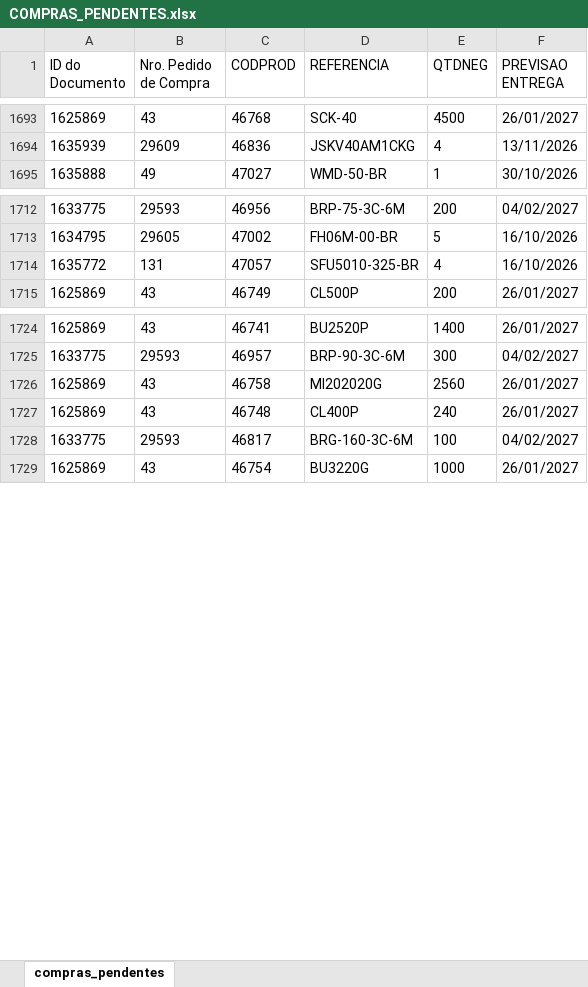
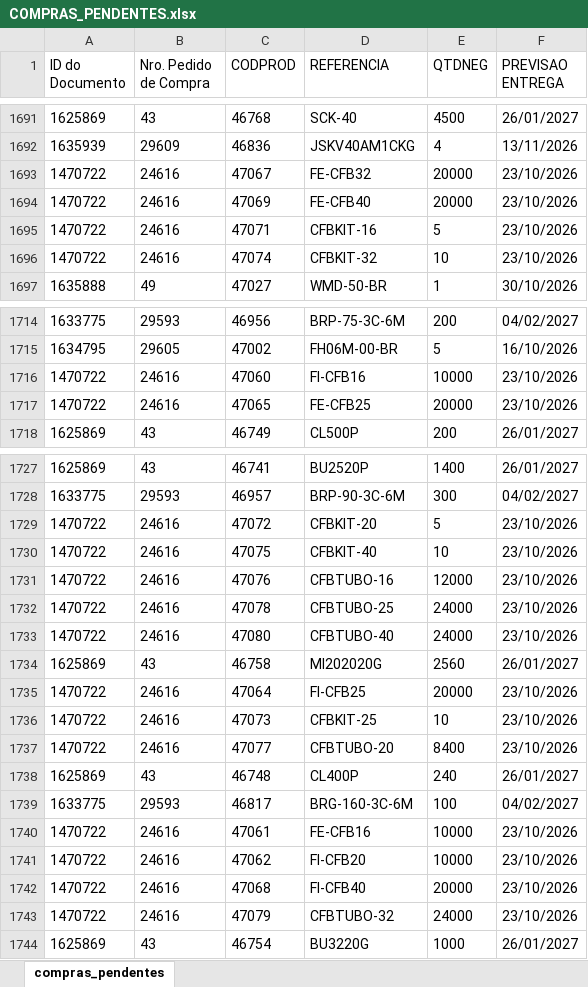
Before and after one commit to ghpcimp-wq/itens-pendentes, an Excel workbook: data/COMPRAS_PENDENTES.xlsx, sheet compras_pendentes, drawn as a sheet; only a part is shown, gaps mark what is left out; values as stored, in another font and other column widths than the file's, no borders; charts and pictures not drawn; removed rows and columns are numbered as before the commit, all else as after; the diff covers the shown part only; the diff names each change by its address in the sheet, - before the commit and + after, or states it on an @@ line.

Commit message:
Atualiza compras pendentes 14/10/2026 22:01

```diff
--- a/data/COMPRAS_PENDENTES.xlsx (sheet compras_pendentes)
+++ b/data/COMPRAS_PENDENTES.xlsx (sheet compras_pendentes)
+row 1693: 1470722 | 24616 | 47067 | FE-CFB32 | 20000 | 23/10/2026
+row 1694: 1470722 | 24616 | 47069 | FE-CFB40 | 20000 | 23/10/2026
+row 1695: 1470722 | 24616 | 47071 | CFBKIT-16 | 5 | 23/10/2026
+row 1696: 1470722 | 24616 | 47074 | CFBKIT-32 | 10 | 23/10/2026
-row 1714: 1635772 | 131 | 47057 | SFU5010-325-BR | 4 | 16/10/2026
+row 1716: 1470722 | 24616 | 47060 | FI-CFB16 | 10000 | 23/10/2026
+row 1717: 1470722 | 24616 | 47065 | FE-CFB25 | 20000 | 23/10/2026
+row 1729: 1470722 | 24616 | 47072 | CFBKIT-20 | 5 | 23/10/2026
+row 1730: 1470722 | 24616 | 47075 | CFBKIT-40 | 10 | 23/10/2026
+row 1731: 1470722 | 24616 | 47076 | CFBTUBO-16 | 12000 | 23/10/2026
+row 1732: 1470722 | 24616 | 47078 | CFBTUBO-25 | 24000 | 23/10/2026
+row 1733: 1470722 | 24616 | 47080 | CFBTUBO-40 | 24000 | 23/10/2026
+row 1735: 1470722 | 24616 | 47064 | FI-CFB25 | 20000 | 23/10/2026
+row 1736: 1470722 | 24616 | 47073 | CFBKIT-25 | 10 | 23/10/2026
+row 1737: 1470722 | 24616 | 47077 | CFBTUBO-20 | 8400 | 23/10/2026
+row 1740: 1470722 | 24616 | 47061 | FE-CFB16 | 10000 | 23/10/2026
+row 1741: 1470722 | 24616 | 47062 | FI-CFB20 | 10000 | 23/10/2026
+row 1742: 1470722 | 24616 | 47068 | FI-CFB40 | 20000 | 23/10/2026
+row 1743: 1470722 | 24616 | 47079 | CFBTUBO-32 | 24000 | 23/10/2026
```
Also changed, not shown: 7 added rows, 9 removed rows and 52 moved rows elsewhere in this sheet.
